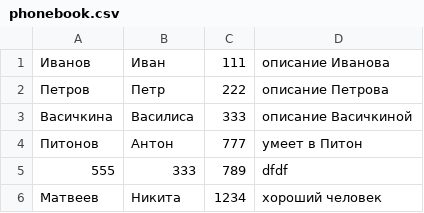
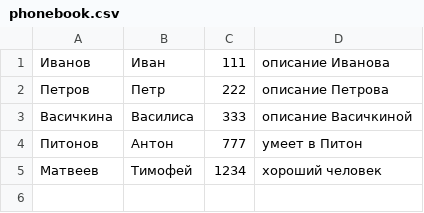
Before and after one commit to Moerushi/PYTHON, a CSV file: sem008/phonebook.csv, drawn as a sheet.

```diff
--- a/sem008/phonebook.csv
+++ b/sem008/phonebook.csv
@@ -4,3 +4,2 @@
 Питонов,Антон,777,умеет в Питон
-555,333,789,dfdf
-Матвеев,Никита,1234,хороший человек
+Матвеев,Тимофей,1234,хороший человек
```
Also changed, not shown: 22 other files.
